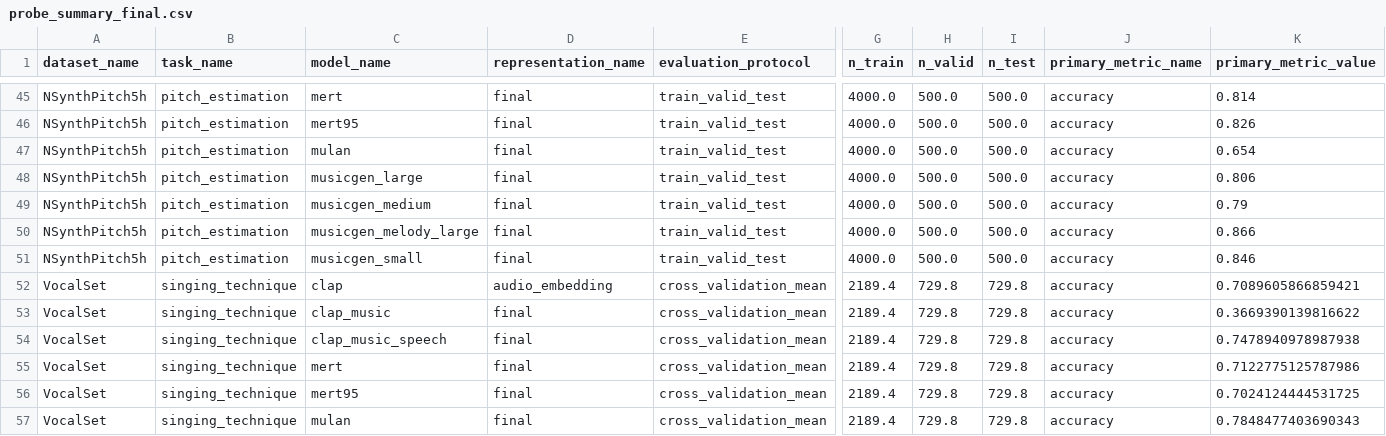
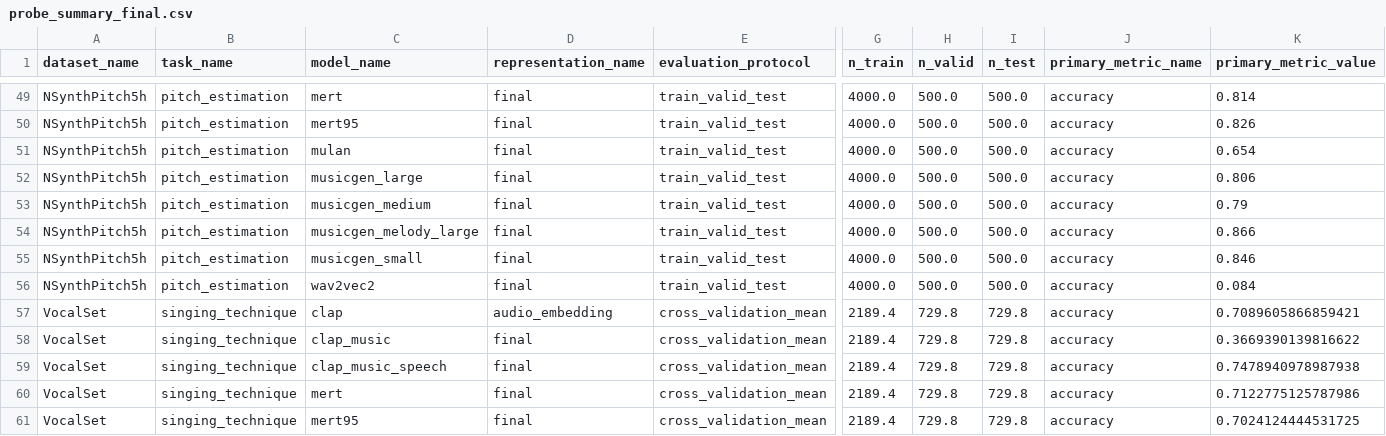
Before and after one commit to Hyunjae-Kim/music-brain-alignment, a CSV file: music_task_probe/probe_results_all_models/probe_summary_final.csv, drawn as a sheet; only a part is shown, gaps mark what is left out; the shorter side is filled out with more unchanged rows; rows hold the shown columns only; the diff covers the shown part only; the diff names each change by its address in the sheet, - before the commit and + after, or states it on an @@ line.

```diff
--- a/music_task_probe/probe_results_all_models/probe_summary_final.csv
+++ b/music_task_probe/probe_results_all_models/probe_summary_final.csv
+row 56: NSynthPitch5h | pitch_estimation | wav2vec2 | final | train_valid_test | 4000.0 | 500.0 | 500.0 | accuracy | 0.084
```
Also changed, not shown: 5 added rows and 13 edited cells elsewhere in this file, music_task_embed/embedding_model_summary.csv, music_task_probe/probe_results_all_models/alignment_final.csv, 64 other files.
